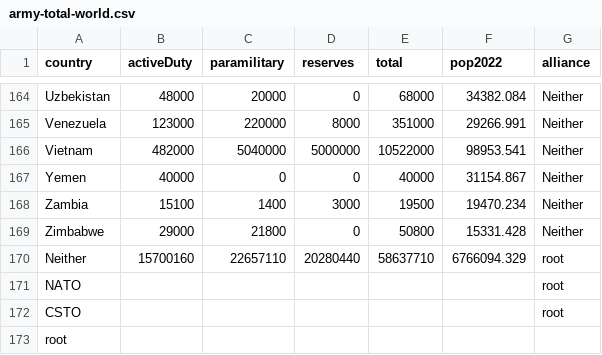
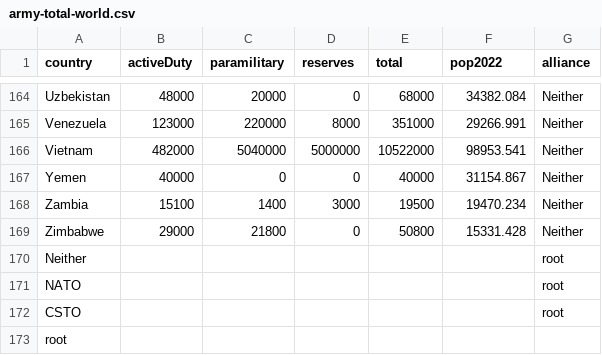
Before and after one commit to Jngg0093/DataVis2, a CSV file: Data Visualisation 2/Data/army-total-world.csv, drawn as a sheet; only a part is shown, gaps mark what is left out.

Commit message:
Add files via upload

```diff
--- a/Data Visualisation 2/Data/army-total-world.csv
+++ b/Data Visualisation 2/Data/army-total-world.csv
@@ -169,3 +169,3 @@ Zambia,15100,1400,3000,19500,19470.234,Neither
 Zimbabwe,29000,21800,0,50800,15331.428,Neither
-Neither,15700160,22657110,20280440,58637710,6766094.329,root
+Neither,,,,,,root
 NATO,,,,,,root
```
